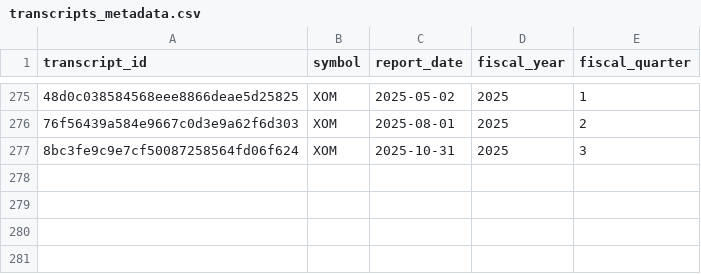
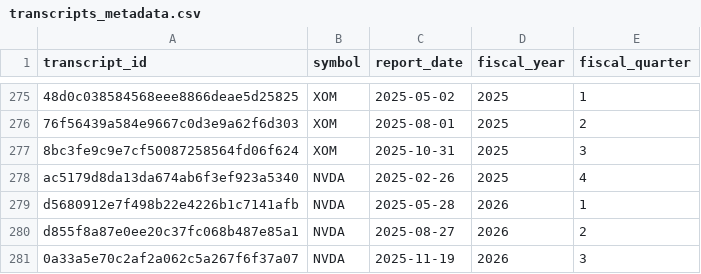
Before and after one commit to krichards-gr/earnings-call-collector, a CSV file: transcripts_metadata.csv, drawn as a sheet; only a part is shown, gaps mark what is left out; the diff names each change by its address in the sheet, - before the commit and + after, or states it on an @@ line.

Commit message:
feat: Integrate SQLite for transcript storage and deduplication, enhancing data retrieval with logging and CSV appending.

```diff
--- a/transcripts_metadata.csv
+++ b/transcripts_metadata.csv
+row 278: ac5179d8da13da674ab6f3ef923a5340 | NVDA | 2025-02-26 | 2025 | 4
+row 279: d5680912e7f498b22e4226b1c7141afb | NVDA | 2025-05-28 | 2026 | 1
+row 280: d855f8a87e0ee20c37fc068b487e85a1 | NVDA | 2025-08-27 | 2026 | 2
+row 281: 0a33a5e70c2af2a062c5a267f6f37a07 | NVDA | 2025-11-19 | 2026 | 3
```
Also changed, not shown: 3 other files.
